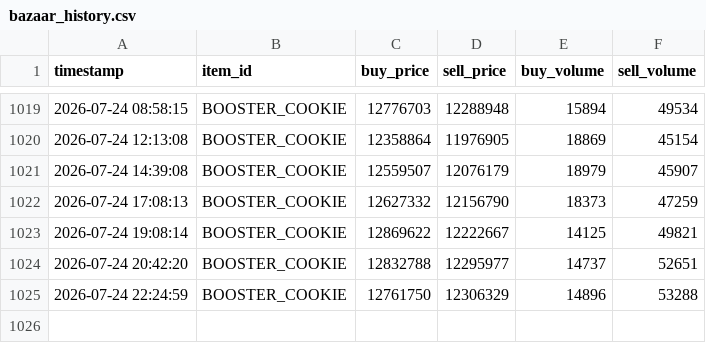
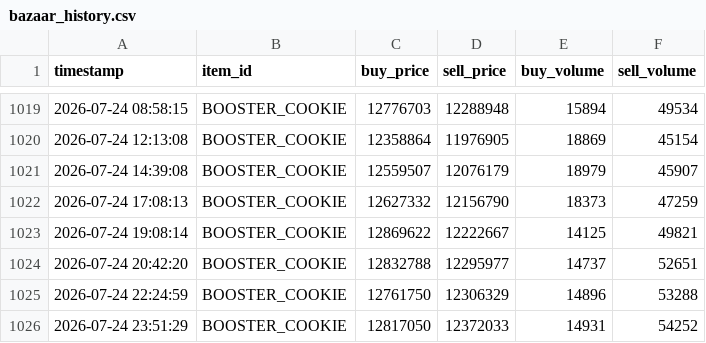
Before and after one commit to okayiamslime/hypixel-skyblock-booster-cookie-predictor, a CSV file: bazaar_history.csv, drawn as a sheet; only a part is shown, gaps mark what is left out; the diff names each change by its address in the sheet, - before the commit and + after, or states it on an @@ line.

```diff
--- a/bazaar_history.csv
+++ b/bazaar_history.csv
+row 1026: 2026-07-24 23:51:29 | BOOSTER_COOKIE | 12817050 | 12372033 | 14931 | 54252
```
